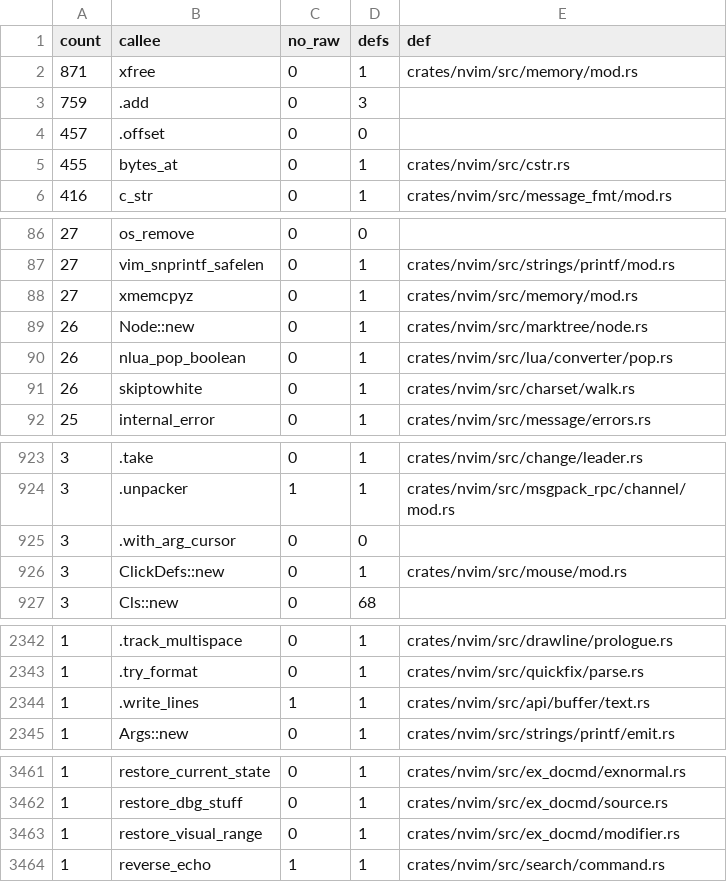
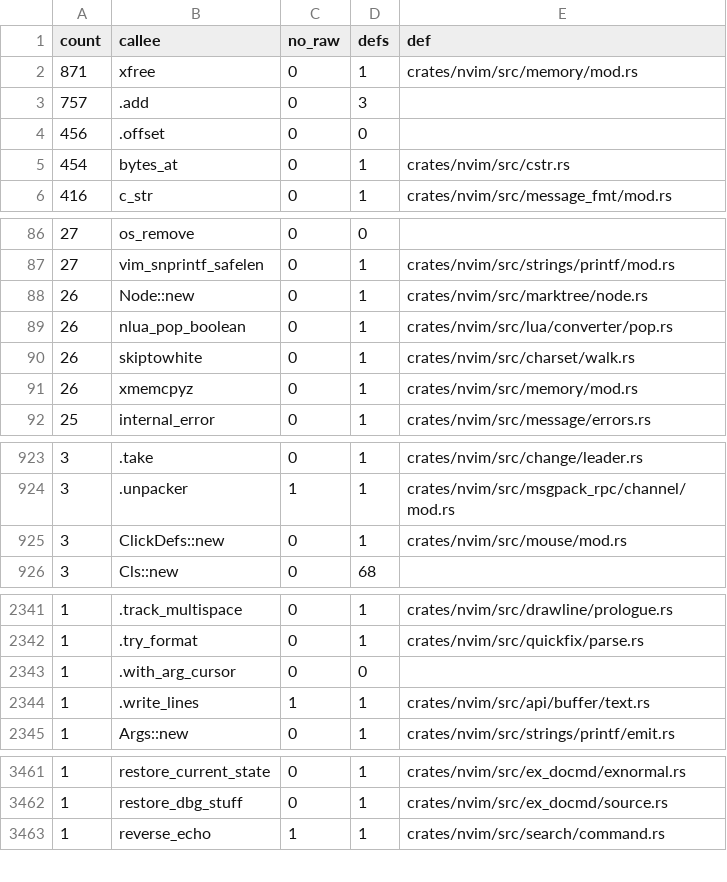
Before and after one commit to PsychoLlama/nvim.rs, a TSV file: metrics/wrapper-callees.tsv, drawn as a sheet; only a part is shown, gaps mark what is left out; the diff covers the shown part only.

Commit message:
Say which `+cmd` a file command was given
Two of the parse's remaining pointers, both of which upstream distinguishes
by *address* rather than by value.

**`eap->do_ecmd_cmd`** is one `char *` holding three things: null for no
`+cmd`, a shared `"$"` static for a bare `+`, and a pointer into the command
line otherwise. `repl_cmdline` had to compare against the static to know
whether the cursor moves with a `%` expansion — p32-e's *identity* shape,
kept alive by a static that existed only to be compared. `EcmdCmd` says
which of the three it is: `None`, `Dollar`, `At(usize)`. Only `At` shifts,
and `EcmdCmd::ptr` renders the other two for the four callees that still
take a NUL-terminated command. `getargcmd` answers one, takes `&mut ExArg`
and moves `args.arg` itself, so the `with_arg_cursor` lend goes with it and
`dollar_command` is deleted.

**`restore_visual_range`** took `orig_cmd` and `cmd_start` as raw pointers
and shuffled the modifiers with `memmove`; both are offsets now and the
shuffle is `copy_within` over the line's own buffer.

That fixes a port bug. Upstream's `if (eap->cmd > cmd_start)` compares a
pointer into the heap line against `eap->cmd`, which for an Ex-mode empty
line is the address of a *static* `"+"` — below the heap, so the test is
reliably false and the `else if (use_plus_cmd)` branch runs. This port
replaced the static with a second heap buffer (`CmdLine::take_over`), so
the same comparison was between two allocations and could go either way:
`:'<,'>silent` in Ex mode could take the branch that `memmove`s between two
buffers. With offsets `cmd` is 0 and `cmd_start` is at least 5, so the
branch is unreachable by construction, and it is gone.

`tests/unit/ex_docmd.rs` gains the case the shuffle needs: `'<,'>` in front
of one modifier, two modifiers, and none, each still reaching the command
with the range it was typed with.

Growth (`--allow-growth`): `pub_items` +1 is `EcmdCmd` itself, which
retires the last `raw_cstr_field` in `ExArg` (390 -> 389).

unchecked outside the perimeter 29,339 -> 29,324 · `raw_cstr` -10 ·
`wrappers` -9 · `unsafe_fns` -2 · `ptr_arith` -7 · `raw_ptr_params` -6.

```diff
--- a/metrics/wrapper-callees.tsv
+++ b/metrics/wrapper-callees.tsv
@@ -2,5 +2,5 @@ count	callee	no_raw	defs	def
 871	xfree	0	1	crates/nvim/src/memory/mod.rs
-759	.add	0	3	
-457	.offset	0	0	
-455	bytes_at	0	1	crates/nvim/src/cstr.rs
+757	.add	0	3	
+456	.offset	0	0	
+454	bytes_at	0	1	crates/nvim/src/cstr.rs
 416	c_str	0	1	crates/nvim/src/message_fmt/mod.rs
@@ -87,3 +87,2 @@ count	callee	no_raw	defs	def
 27	vim_snprintf_safelen	0	1	crates/nvim/src/strings/printf/mod.rs
-27	xmemcpyz	0	1	crates/nvim/src/memory/mod.rs
 26	Node::new	0	1	crates/nvim/src/marktree/node.rs
@@ -91,2 +90,3 @@ count	callee	no_raw	defs	def
 26	skiptowhite	0	1	crates/nvim/src/charset/walk.rs
+26	xmemcpyz	0	1	crates/nvim/src/memory/mod.rs
 25	internal_error	0	1	crates/nvim/src/message/errors.rs
@@ -924,3 +924,2 @@ count	callee	no_raw	defs	def
 3	.unpacker	1	1	crates/nvim/src/msgpack_rpc/channel/mod.rs
-3	.with_arg_cursor	0	0	
 3	ClickDefs::new	0	1	crates/nvim/src/mouse/mod.rs
@@ -2343,2 +2342,3 @@ count	callee	no_raw	defs	def
 1	.try_format	0	1	crates/nvim/src/quickfix/parse.rs
+1	.with_arg_cursor	0	0	
 1	.write_lines	1	1	crates/nvim/src/api/buffer/text.rs
@@ -3462,3 +3462,2 @@ count	callee	no_raw	defs	def
 1	restore_dbg_stuff	0	1	crates/nvim/src/ex_docmd/source.rs
-1	restore_visual_range	0	1	crates/nvim/src/ex_docmd/modifier.rs
 1	reverse_echo	1	1	crates/nvim/src/search/command.rs
```
Also changed, not shown: 1 edited cell elsewhere in this file, 16 other files.
